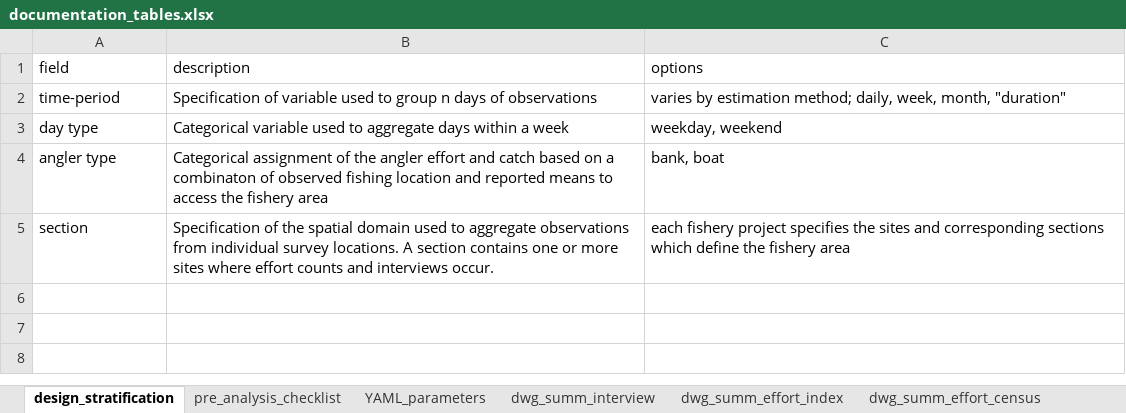
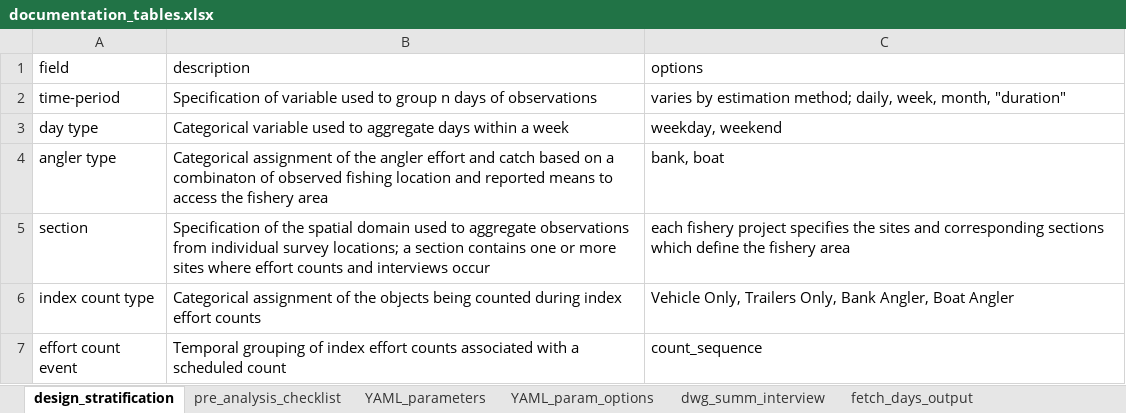
Before and after one commit to wdfw-fp/CreelEstimates, an Excel workbook: documentation_files/documentation_tables.xlsx, sheet design_stratification, drawn as a sheet; values as stored, in another font and other column widths than the file's, no borders; the diff names each change by its address in the sheet, - before the commit and + after, or states it on an @@ line.

```diff
--- a/documentation_files/documentation_tables.xlsx (sheet design_stratification)
+++ b/documentation_files/documentation_tables.xlsx (sheet design_stratification)
+sheet tab: YAML_param_options
+sheet tab: fetch_days_output
-B5 (description): …individual survey locations. A section contains one or more sites where effort counts and interviews occur.
+B5 (description): …individual survey locations; a section contains one or more sites where effort counts and interviews occur
+row 6: index count type | Categorical assignment of the objects being counted during index effort counts | Vehicle Only, Trailers Only, Bank Angler, Boat Angler
+row 7: effort count event | Temporal grouping of index effort counts associated with a scheduled count | count_sequence
```
Also changed, not shown: sheet YAML_parameters, sheet PE_catch, sheet PE_effort, sheet dwg_summ_interview, other sheet tabs, 1 other file.
